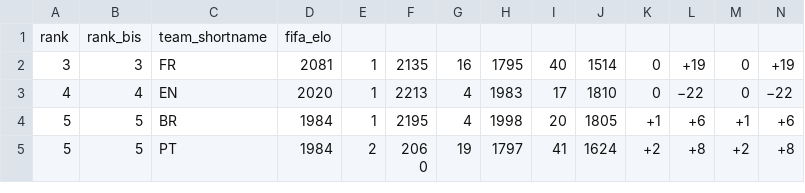
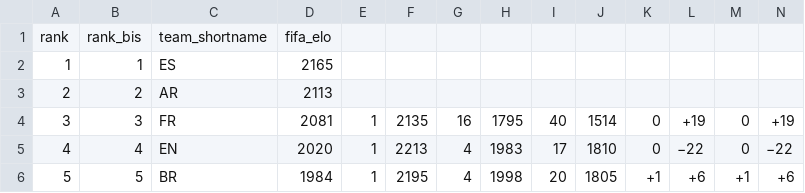
Before and after one commit to HansHemsey/FootLumen_discord, a TSV file: data/reference/elo_wc_teams_data.tsv, drawn as a sheet; only a part is shown; the shorter side is filled out with more unchanged rows; rows hold the shown columns only; the diff names each change by its address in the sheet, - before the commit and + after, or states it on an @@ line.

```diff
--- a/data/reference/elo_wc_teams_data.tsv
+++ b/data/reference/elo_wc_teams_data.tsv
+row 2: 1 | 1 | ES | 2165
+row 3: 2 | 2 | AR | 2113
```
Also changed, not shown: 2 other files.
